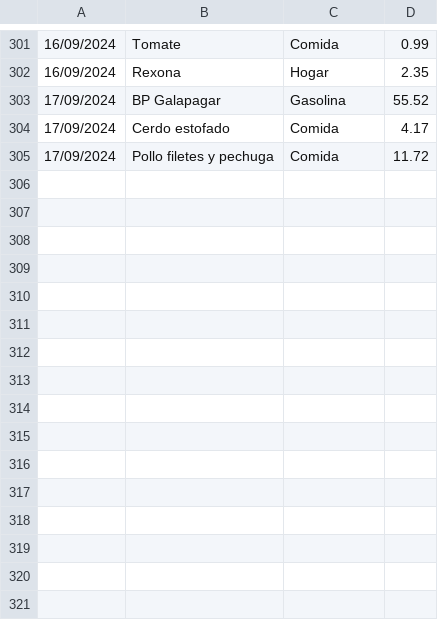
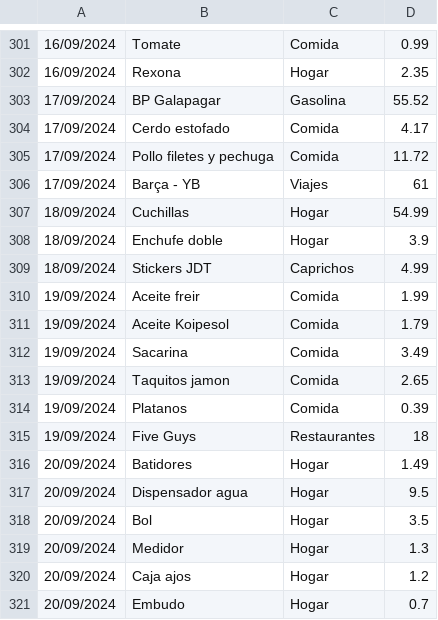
Before and after one commit to IAmTheMister/gastosKivy, a CSV file: admin/gastos_admin.csv, drawn as a sheet; only a part is shown, gaps mark what is left out.

Commit message:
gastos 20/09/2024

```diff
--- a/admin/gastos_admin.csv
+++ b/admin/gastos_admin.csv
@@ -305 +305,17 @@
 17/09/2024,Pollo filetes y pechuga,Comida,11.72
+17/09/2024,Barça - YB,Viajes,61
+18/09/2024,Cuchillas,Hogar,54.99
+18/09/2024,Enchufe doble,Hogar,3.9
+18/09/2024,Stickers JDT,Caprichos,4.99
+19/09/2024,Aceite freir,Comida,1.99
+19/09/2024,Aceite Koipesol,Comida,1.79
+19/09/2024,Sacarina,Comida,3.49
+19/09/2024,Taquitos jamon,Comida,2.65
+19/09/2024,Platanos,Comida,0.39
+19/09/2024,Five Guys,Restaurantes,18
+20/09/2024,Batidores,Hogar,1.49
+20/09/2024,Dispensador agua,Hogar,9.5
+20/09/2024,Bol,Hogar,3.5
+20/09/2024,Medidor,Hogar,1.3
+20/09/2024,Caja ajos,Hogar,1.2
+20/09/2024,Embudo,Hogar,0.7
```
